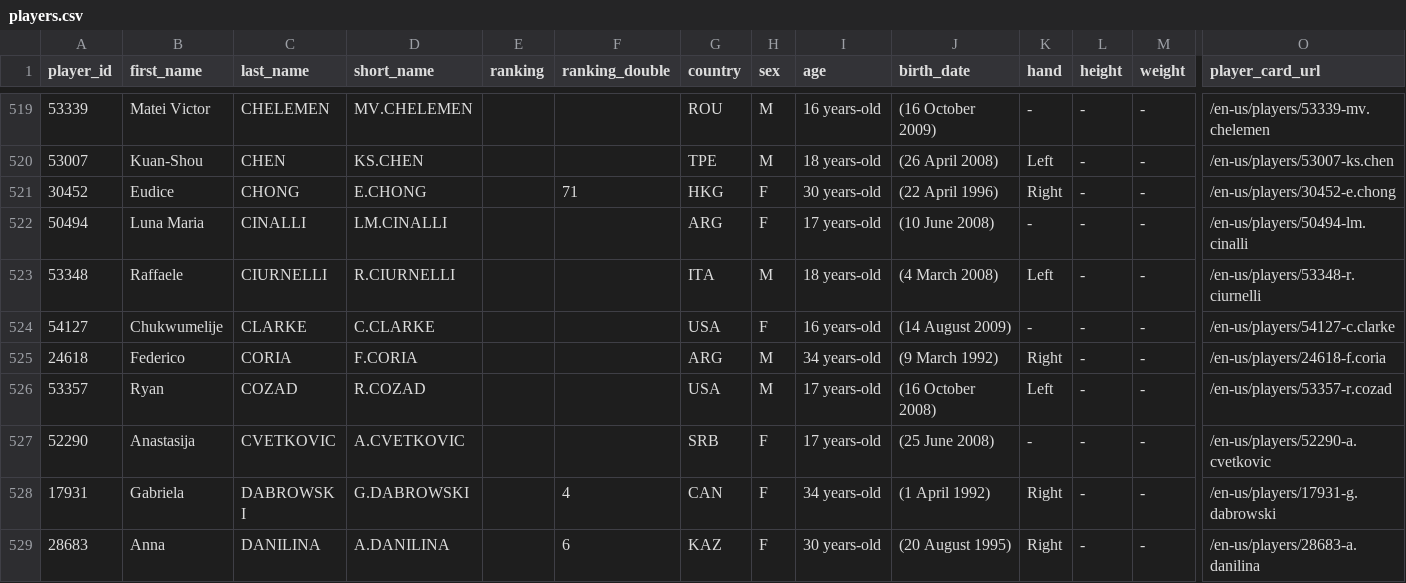
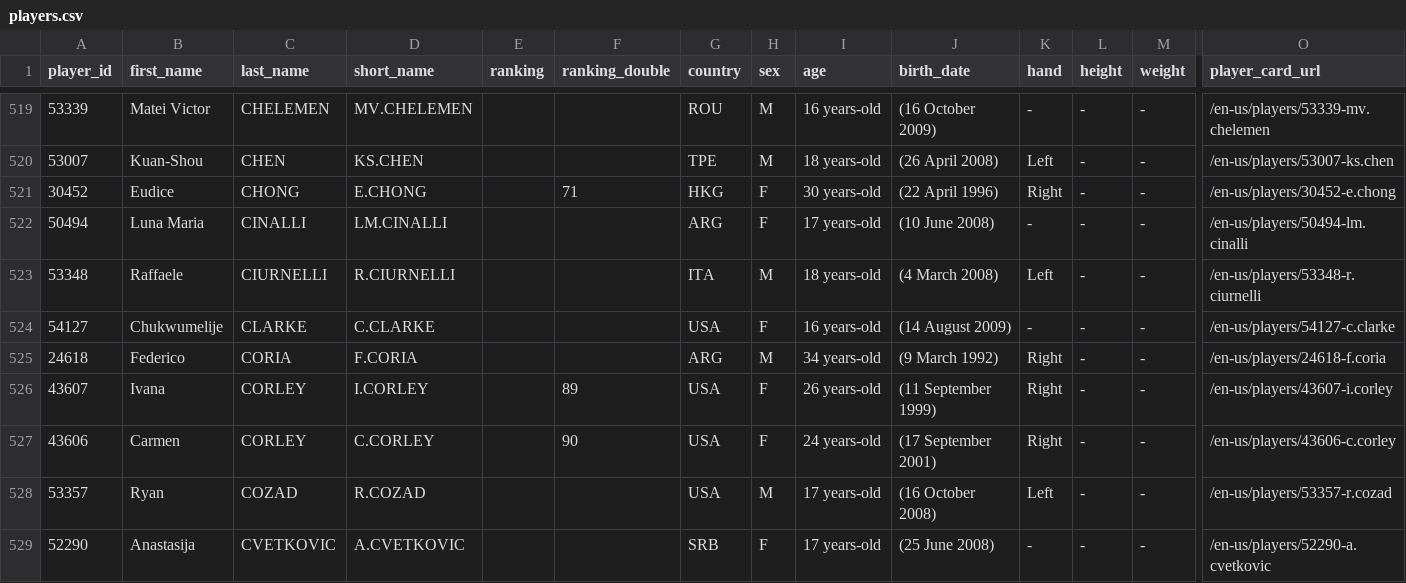
Before and after one commit to 3573b4n/roland-data-garros, a CSV file: data/players.csv, drawn as a sheet; only a part is shown, gaps mark what is left out; the shorter side is filled out with more unchanged rows; rows hold the shown columns only; the diff names each change by its address in the sheet, - before the commit and + after, or states it on an @@ line.

```diff
--- a/data/players.csv
+++ b/data/players.csv
+row 526: 43607 | Ivana | CORLEY | I.CORLEY |  | 89 | USA | F | 26 years-old | (11 September 1999) | Right | - | - | /en-us/players/43607-i.corley
+row 527: 43606 | Carmen | CORLEY | C.CORLEY |  | 90 | USA | F | 24 years-old | (17 September 2001) | Right | - | - | /en-us/players/43606-c.corley
```
Also changed, not shown: data/matches.csv, 1 other file.
